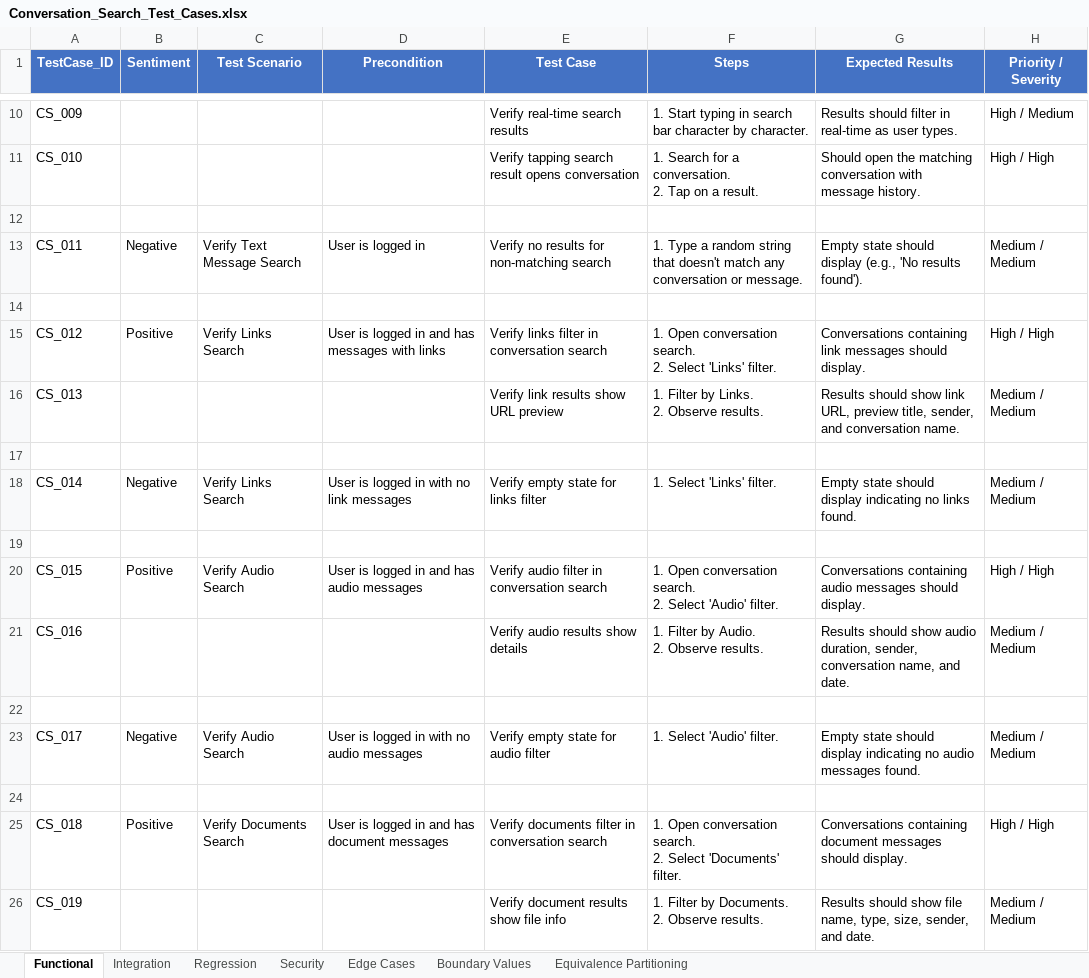
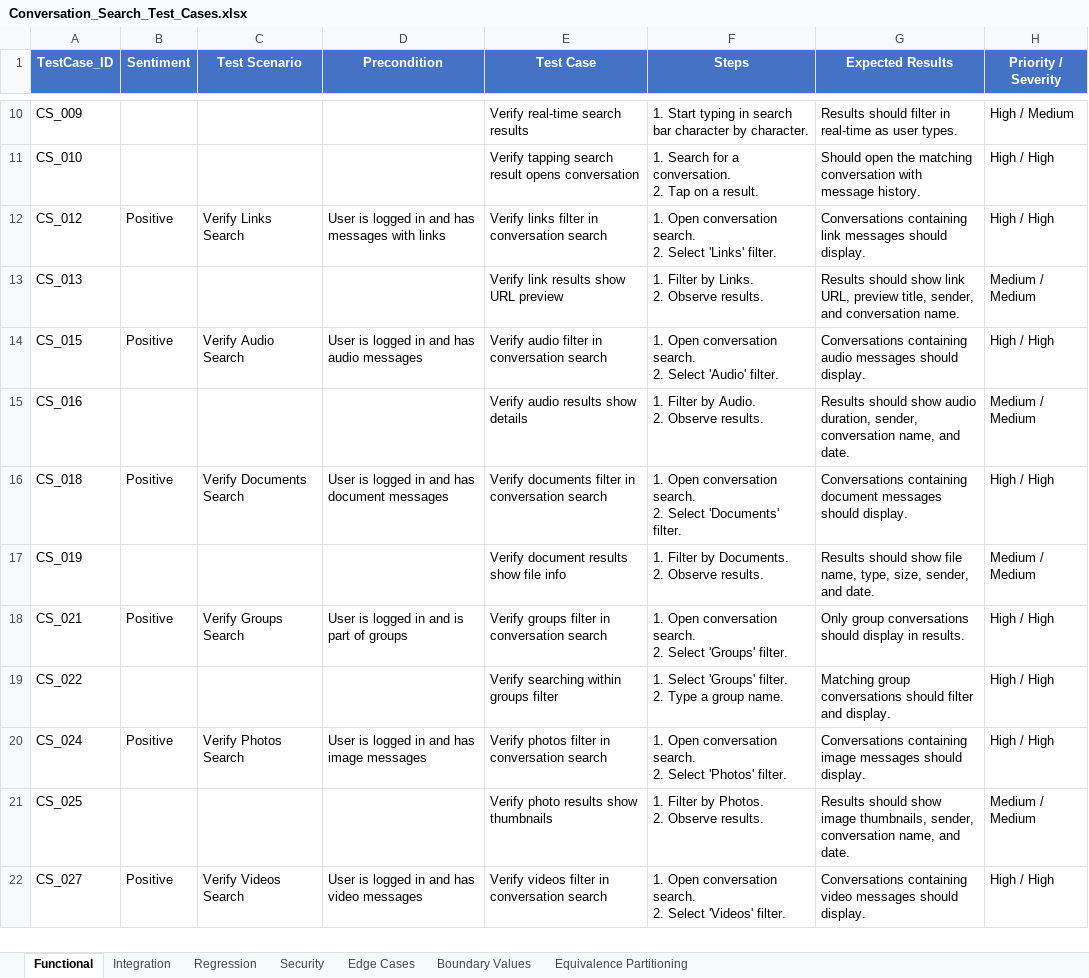
Before and after one commit to ishwar-borwar-cometchat/cometchat-test-cases, an Excel workbook: Conversation_Search/Conversation_Search_Test_Cases.xlsx, sheet Functional, drawn as a sheet; only a part is shown, gaps mark what is left out; the shorter side is filled out with more unchanged rows; values as stored, in another font and other column widths than the file's, no borders; removed rows and columns are numbered as before the commit, all else as after; the diff covers the shown part only; the diff names each change by its address in the sheet, - before the commit and + after, or states it on an @@ line.

```diff
--- a/Conversation_Search/Conversation_Search_Test_Cases.xlsx (sheet Functional)
+++ b/Conversation_Search/Conversation_Search_Test_Cases.xlsx (sheet Functional)
-row 12: (empty)
@@ row 13 moved to row 30: CS_011 @@
-row 14: (empty)
-row 17: (empty)
@@ row 18 moved to row 31: CS_014 @@
-row 19: (empty)
-row 22: (empty)
@@ row 23 moved to row 32: CS_017 @@
-row 24: (empty)
```
Also changed, not shown: 10 removed rows and 5 moved rows elsewhere in this sheet, Advanced_Search/Advanced_Search_Test_Cases.xlsx, Call_Module/Calls_Module_Test_Cases.xlsx, 9 other files.
